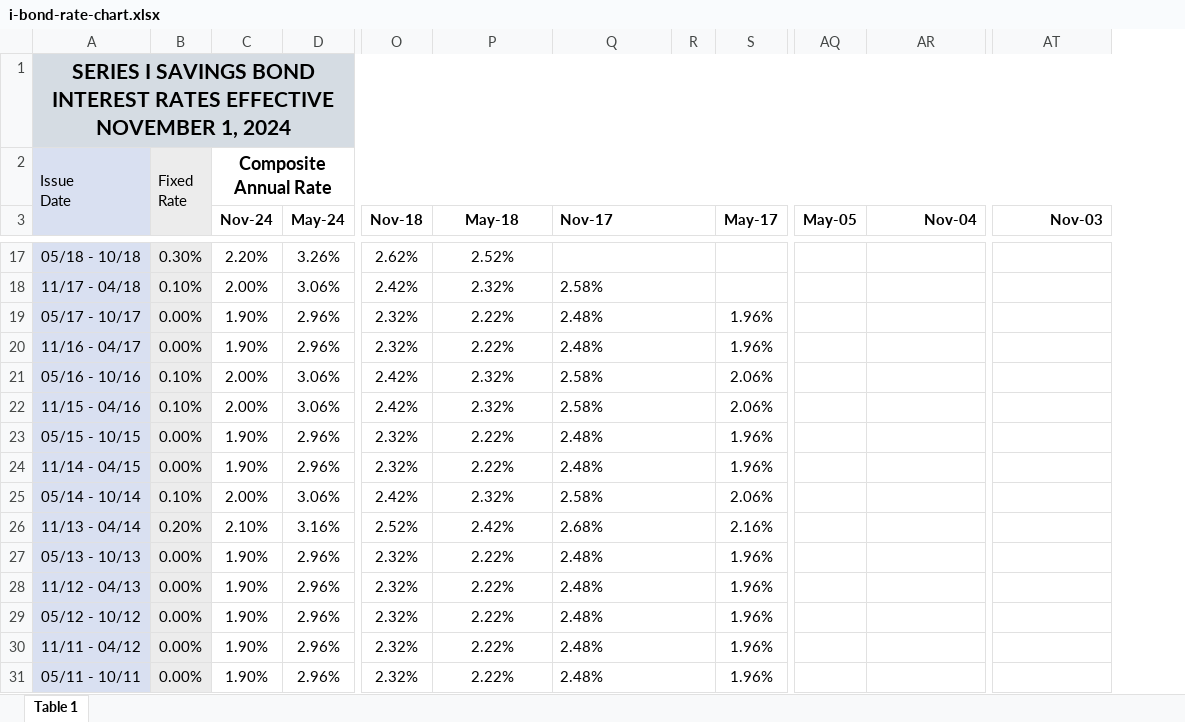
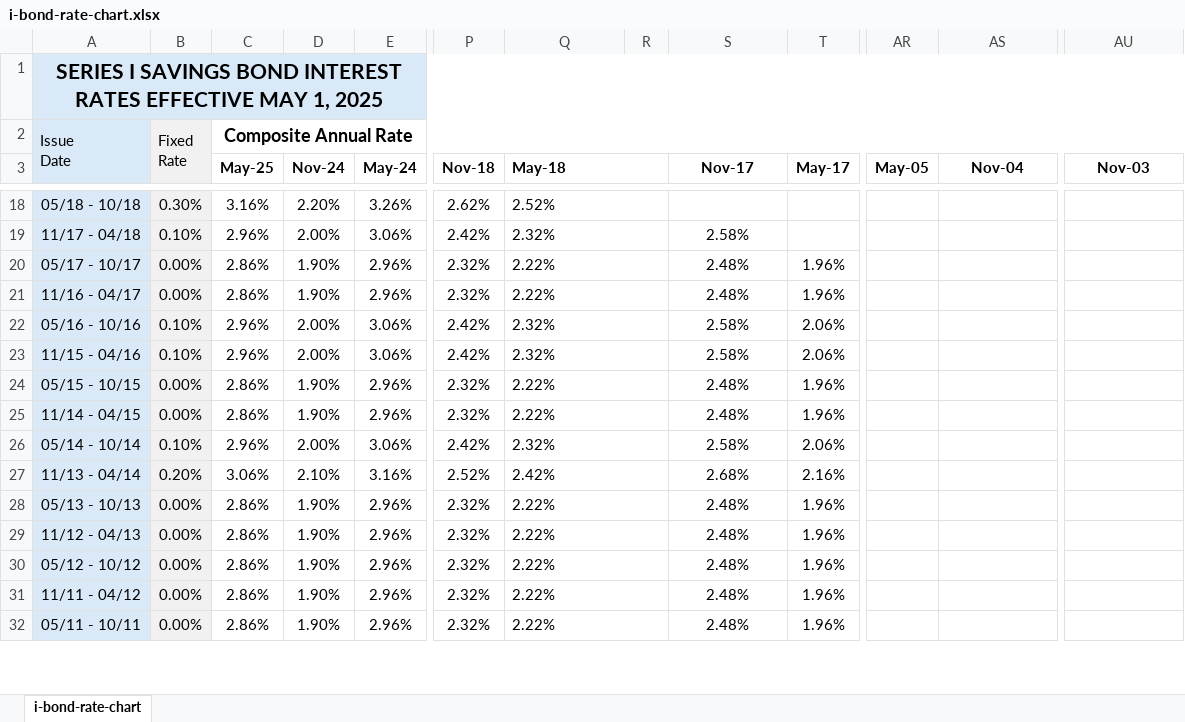
Before and after one commit to multifol-io/financial-variables, an Excel workbook: data/usa/treasury-direct/i-bond-rate-chart.xlsx, sheet i-bond-rate-chart, drawn as a sheet; only a part is shown, gaps mark what is left out; values as stored, in another font and other column widths than the file's, no borders; removed rows and columns are numbered as before the commit, all else as after; the diff covers the shown part only; the diff names each change by its address in the sheet, - before the commit and + after, or states it on an @@ line.

Commit message:
update iBond rates - May 2025

```diff
--- a/data/usa/treasury-direct/i-bond-rate-chart.xlsx (sheet i-bond-rate-chart)
+++ b/data/usa/treasury-direct/i-bond-rate-chart.xlsx (sheet i-bond-rate-chart)
-sheet tab: Table 1
+sheet tab: i-bond-rate-chart
+column C (May-25), row 2: Composite Annual Rate; rows 18-32: 3.16% | 2.96% | 2.86% | 2.86% | 2.96% | 2.96% | 2.86% | 2.86% | 2.96% | 3.06% | 2.86% | 2.86% | 2.86% | 2.86% | 2.86%
+column R, empty
-column R, empty
-A1: …RATES EFFECTIVE NOVEMBER 1, 2024
+A1: …RATES EFFECTIVE MAY 1, 2025
-D2 (Nov-24): Composite Annual Rate
+D2 (Nov-24): (empty)
-C2:BE2 merged
-Q3 alignment: center
+Q3 alignment: left
+Q3:R3 merged
-S3 alignment: left
+S3 alignment: center
-Q3:R3 merged
-AS3 alignment: right
+AS3 alignment: center
-AU3 alignment: right
+AU3 alignment: center
-Q18:Q32 alignment: center
+Q18:Q32 alignment: left
+Q18:R18 merged
-Q17:R17 merged
+Q19:R19 merged
-S19:S32 alignment: left
+S19:S32 alignment: center
-Q18:R18 merged
+Q20:R20 merged
-Q19:R19 merged
+Q21:R21 merged
-Q20:R20 merged
+Q22:R22 merged
-Q21:R21 merged
+Q23:R23 merged
-Q22:R22 merged
+Q24:R24 merged
-Q23:R23 merged
+Q25:R25 merged
-Q24:R24 merged
+Q26:R26 merged
-Q25:R25 merged
+Q27:R27 merged
-Q26:R26 merged
+Q28:R28 merged
-Q27:R27 merged
+Q29:R29 merged
-Q28:R28 merged
+Q30:R30 merged
-Q29:R29 merged
+Q31:R31 merged
-Q30:R30 merged
+Q32:R32 merged
-Q31:R31 merged
```
Also changed, not shown: 1 added row, cell formats and merged cells elsewhere in this sheet, 2 other files.
